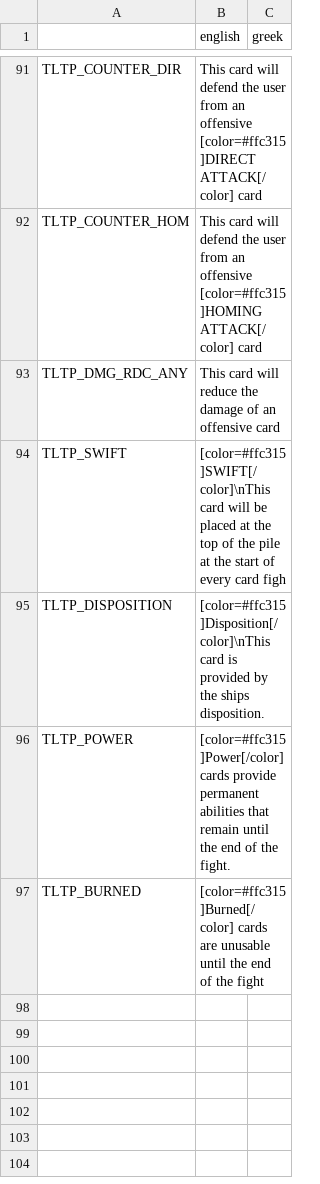
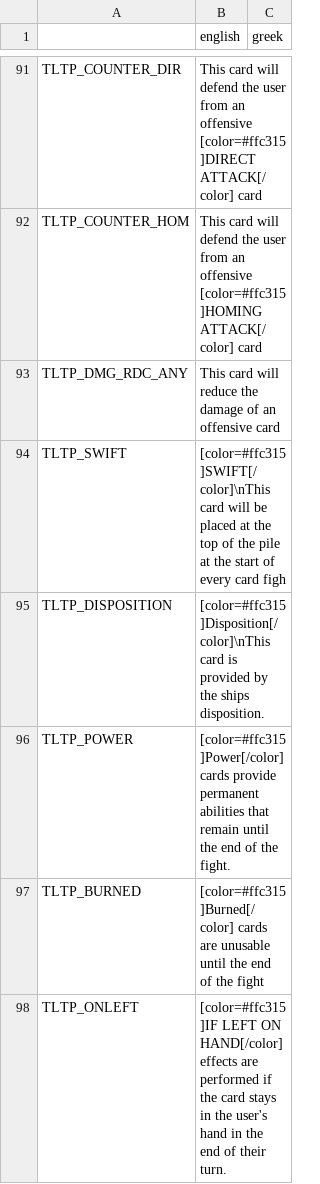
Before and after one commit to DonKoutsou/Metal-Coffin, a CSV file: Localisations/LOC - Tutorial.csv, drawn as a sheet; only a part is shown, gaps mark what is left out; the diff names each change by its address in the sheet, - before the commit and + after, or states it on an @@ line.

```diff
--- a/Localisations/LOC - Tutorial.csv
+++ b/Localisations/LOC - Tutorial.csv
+row 98: TLTP_ONLEFT | [color=#ffc315]IF LEFT ON HAND[/color] effects are performed if the card stays in the user's hand in the end of their turn.
```
Also changed, not shown: Localisations/LOC - Cards.csv, 29 other files.
